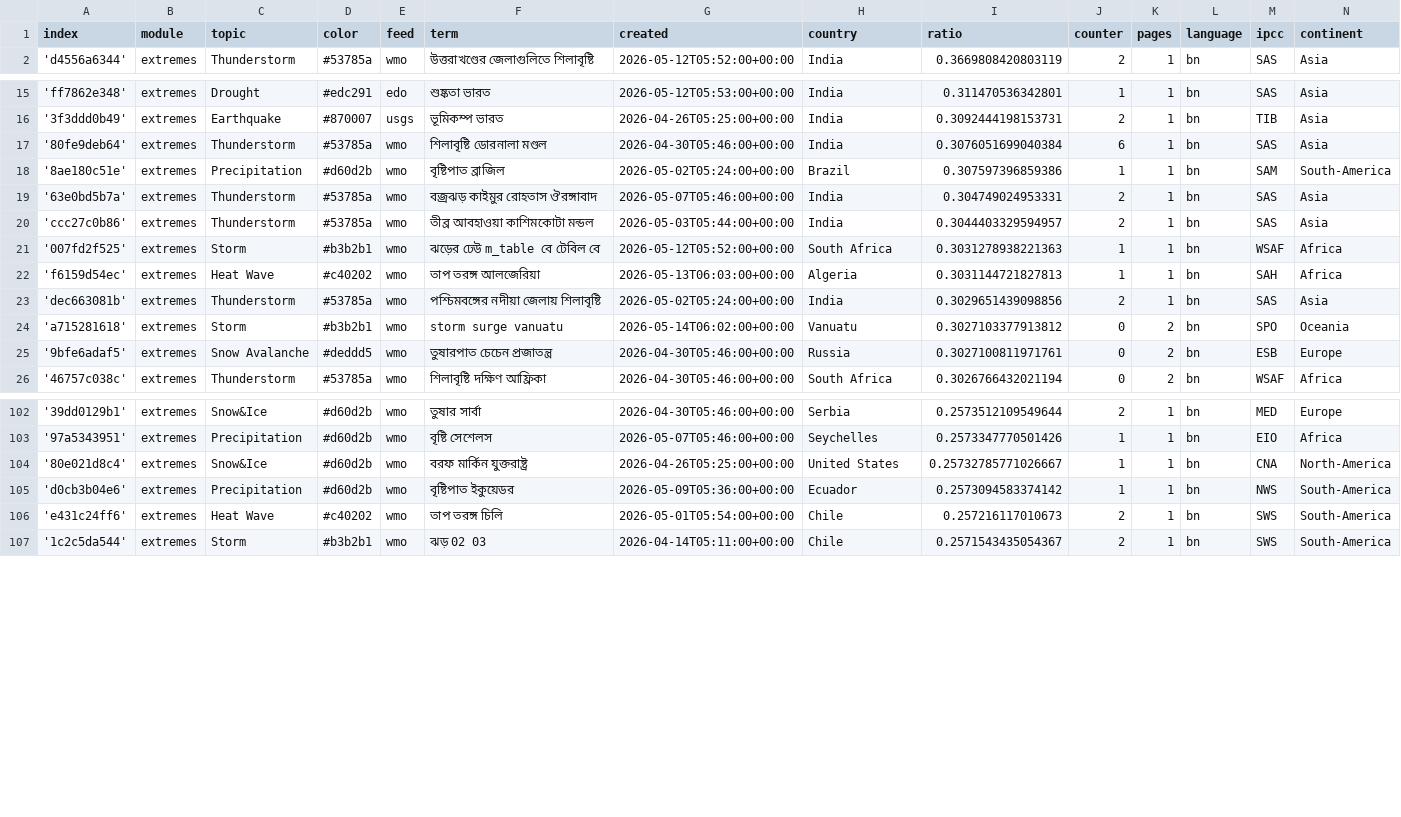
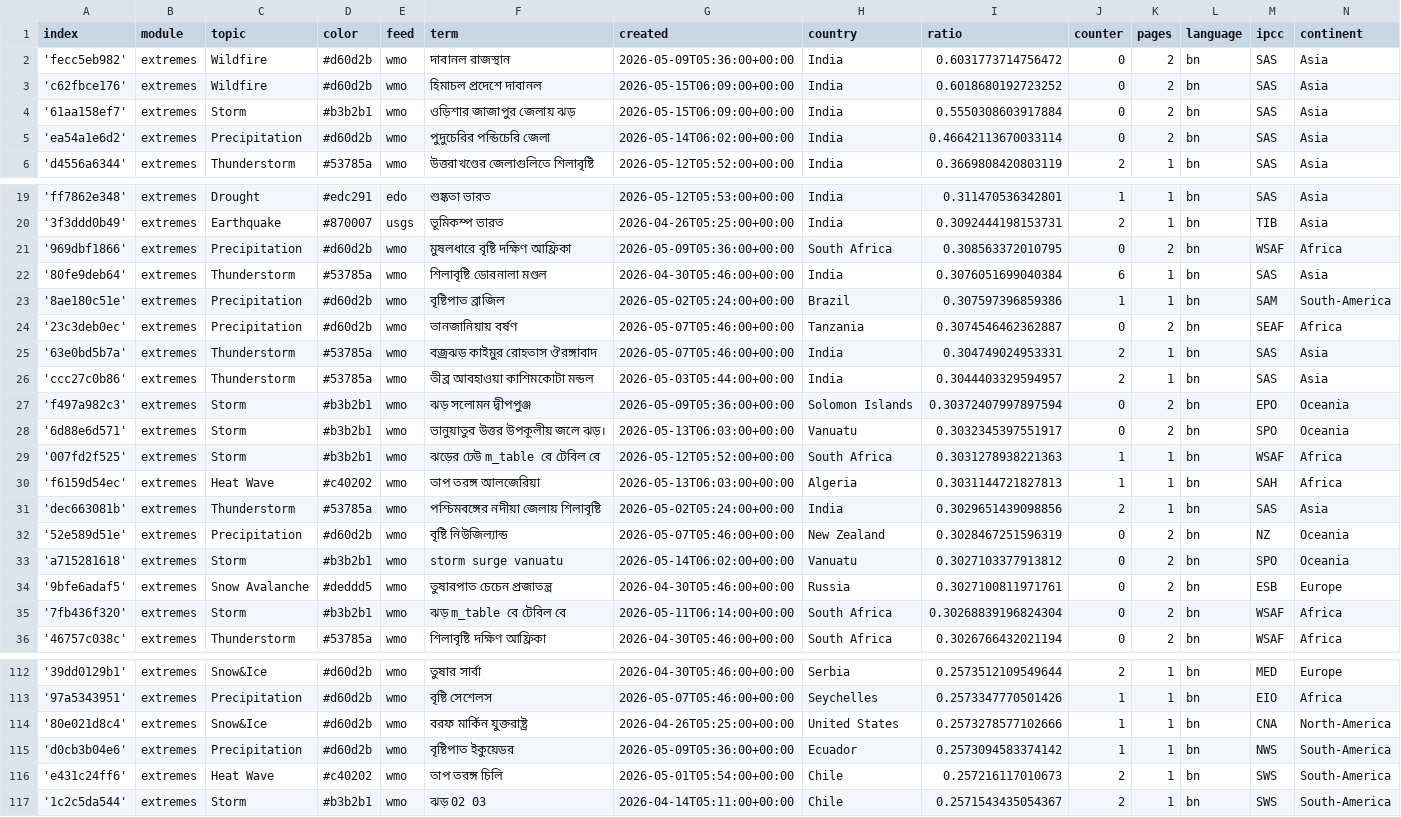
Before and after one commit to sonjanews/bengaliExtremes, a CSV file: terms.csv, drawn as a sheet; only a part is shown, gaps mark what is left out; the diff covers the shown part only.

Commit message:
Commit from GitHub Actions (import:0.0)

```diff
--- a/terms.csv
+++ b/terms.csv
@@ -1,2 +1,6 @@
 index,module,topic,color,feed,term,created,country,ratio,counter,pages,language,ipcc,continent
+'fecc5eb982',extremes,Wildfire,#d60d2b,wmo,দাবানল রাজস্থান,2026-05-09T05:36:00+00:00,India,0.6031773714756472,0,2,bn,SAS,Asia
+'c62fbce176',extremes,Wildfire,#d60d2b,wmo,হিমাচল প্রদেশে দাবানল,2026-05-15T06:09:00+00:00,India,0.6018680192723252,0,2,bn,SAS,Asia
+'61aa158ef7',extremes,Storm,#b3b2b1,wmo,ওড়িশার জাজাপুর জেলায় ঝড়,2026-05-15T06:09:00+00:00,India,0.5550308603917884,0,2,bn,SAS,Asia
+'ea54a1e6d2',extremes,Precipitation,#d60d2b,wmo,পুদুচেরির পন্ডিচেরি জেলা,2026-05-14T06:02:00+00:00,India,0.46642113670033114,0,2,bn,SAS,Asia
 'd4556a6344',extremes,Thunderstorm,#53785a,wmo,উত্তরাখণ্ডের জেলাগুলিতে শিলাবৃষ্টি,2026-05-12T05:52:00+00:00,India,0.3669808420803119,2,1,bn,SAS,Asia
@@ -16,6 +20,10 @@ index,module,topic,color,feed,term,created,country,ratio,counter,pages,language,
 '3f3ddd0b49',extremes,Earthquake,#870007,usgs,ভূমিকম্প ভারত,2026-04-26T05:25:00+00:00,India,0.3092444198153731,2,1,bn,TIB,Asia
+'969dbf1866',extremes,Precipitation,#d60d2b,wmo,মুষলধারে বৃষ্টি দক্ষিণ আফ্রিকা,2026-05-09T05:36:00+00:00,South Africa,0.308563372010795,0,2,bn,WSAF,Africa
 '80fe9deb64',extremes,Thunderstorm,#53785a,wmo,শিলাবৃষ্টি ডোরনালা মণ্ডল,2026-04-30T05:46:00+00:00,India,0.3076051699040384,6,1,bn,SAS,Asia
 '8ae180c51e',extremes,Precipitation,#d60d2b,wmo,বৃষ্টিপাত ব্রাজিল,2026-05-02T05:24:00+00:00,Brazil,0.307597396859386,1,1,bn,SAM,South-America
+'23c3deb0ec',extremes,Precipitation,#d60d2b,wmo,তানজানিয়ায় বর্ষণ,2026-05-07T05:46:00+00:00,Tanzania,0.3074546462362887,0,2,bn,SEAF,Africa
 '63e0bd5b7a',extremes,Thunderstorm,#53785a,wmo,বজ্রঝড় কাইমুর রোহতাস ঔরঙ্গাবাদ,2026-05-07T05:46:00+00:00,India,0.304749024953331,2,1,bn,SAS,Asia
 'ccc27c0b86',extremes,Thunderstorm,#53785a,wmo,তীব্র আবহাওয়া কাশিমকোটা মন্ডল,2026-05-03T05:44:00+00:00,India,0.3044403329594957,2,1,bn,SAS,Asia
+'f497a982c3',extremes,Storm,#b3b2b1,wmo,ঝড় সলোমন দ্বীপপুঞ্জ,2026-05-09T05:36:00+00:00,Solomon Islands,0.30372407997897594,0,2,bn,EPO,Oceania
+'6d88e6d571',extremes,Storm,#b3b2b1,wmo,ভানুয়াতুর উত্তর উপকূলীয় জলে ঝড়।,2026-05-13T06:03:00+00:00,Vanuatu,0.3032345397551917,0,2,bn,SPO,Oceania
 '007fd2f525',extremes,Storm,#b3b2b1,wmo,ঝড়ের ঢেউ m_table বে টেবিল বে,2026-05-12T05:52:00+00:00,South Africa,0.3031278938221363,1,1,bn,WSAF,Africa
@@ -23,4 +31,6 @@ index,module,topic,color,feed,term,created,country,ratio,counter,pages,language,
 'dec663081b',extremes,Thunderstorm,#53785a,wmo,পশ্চিমবঙ্গের নদীয়া জেলায় শিলাবৃষ্টি,2026-05-02T05:24:00+00:00,India,0.3029651439098856,2,1,bn,SAS,Asia
+'52e589d51e',extremes,Precipitation,#d60d2b,wmo,বৃষ্টি নিউজিল্যান্ড,2026-05-07T05:46:00+00:00,New Zealand,0.3028467251596319,0,2,bn,NZ,Oceania
 'a715281618',extremes,Storm,#b3b2b1,wmo,storm surge vanuatu,2026-05-14T06:02:00+00:00,Vanuatu,0.3027103377913812,0,2,bn,SPO,Oceania
 '9bfe6adaf5',extremes,Snow Avalanche,#deddd5,wmo,তুষারপাত চেচেন প্রজাতন্ত্র,2026-04-30T05:46:00+00:00,Russia,0.3027100811971761,0,2,bn,ESB,Europe
+'7fb436f320',extremes,Storm,#b3b2b1,wmo,ঝড় m_table বে টেবিল বে,2026-05-11T06:14:00+00:00,South Africa,0.30268839196824304,0,2,bn,WSAF,Africa
 '46757c038c',extremes,Thunderstorm,#53785a,wmo,শিলাবৃষ্টি দক্ষিণ আফ্রিকা,2026-04-30T05:46:00+00:00,South Africa,0.3026766432021194,0,2,bn,WSAF,Africa
@@ -103,3 +113,3 @@ index,module,topic,color,feed,term,created,country,ratio,counter,pages,language,
 '97a5343951',extremes,Precipitation,#d60d2b,wmo,বৃষ্টি সেশেলস,2026-05-07T05:46:00+00:00,Seychelles,0.2573347770501426,1,1,bn,EIO,Africa
-'80e021d8c4',extremes,Snow&Ice,#d60d2b,wmo,বরফ মার্কিন যুক্তরাষ্ট্র,2026-04-26T05:25:00+00:00,United States,0.25732785771026667,1,1,bn,CNA,North-America
+'80e021d8c4',extremes,Snow&Ice,#d60d2b,wmo,বরফ মার্কিন যুক্তরাষ্ট্র,2026-04-26T05:25:00+00:00,United States,0.2573278577102666,1,1,bn,CNA,North-America
 'd0cb3b04e6',extremes,Precipitation,#d60d2b,wmo,বৃষ্টিপাত ইকুয়েডর,2026-05-09T05:36:00+00:00,Ecuador,0.2573094583374142,1,1,bn,NWS,South-America
```
Also changed, not shown: 7 edited cells elsewhere in this file.
